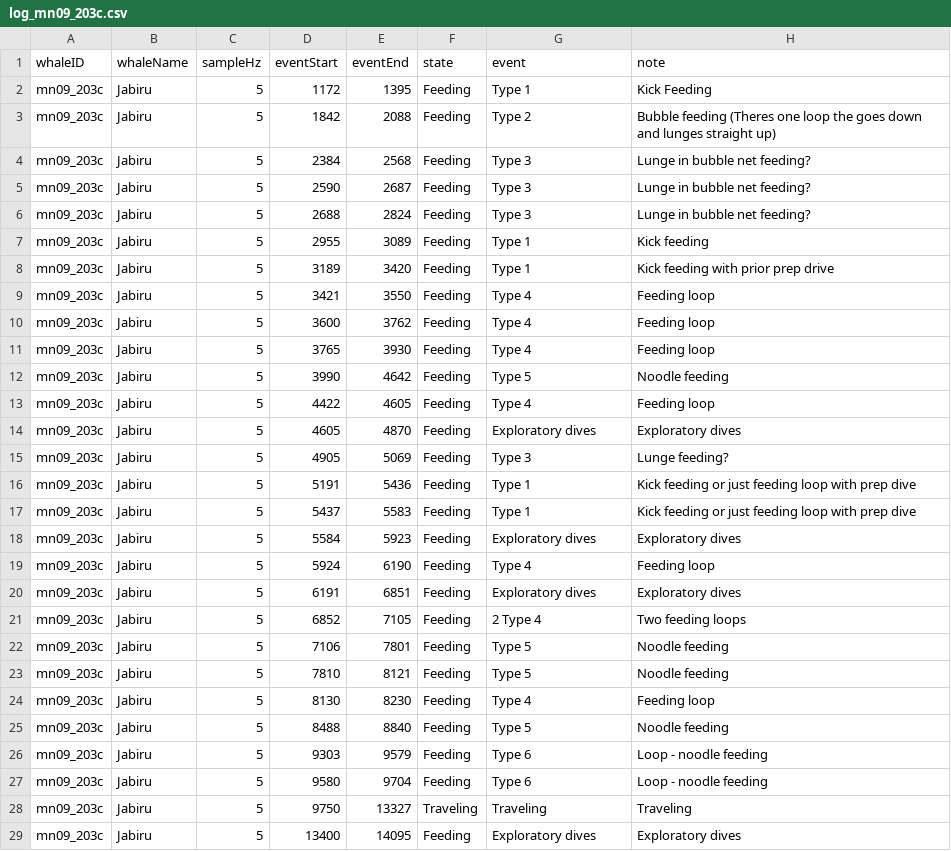
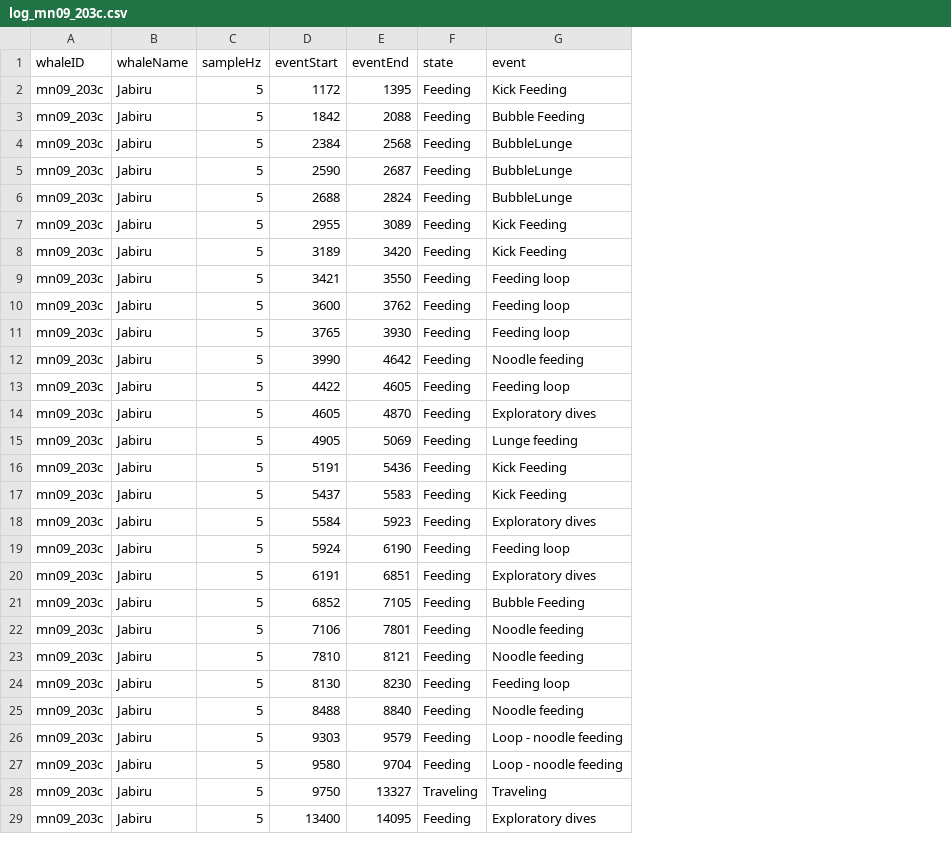
Before and after one commit to GilRaitses/minML, a CSV file: annotations/log_mn09_203c.csv, drawn as a sheet; only a part is shown; the diff covers the shown part only; the diff names each change by its address in the sheet, - before the commit and + after, or states it on an @@ line.

```diff
--- a/annotations/log_mn09_203c.csv
+++ b/annotations/log_mn09_203c.csv
-column H (note), rows 2-29: Kick Feeding | Bubble feeding (Theres one loop the goes down and lunges straight up) | Lunge in bubble net feeding? | Lunge in bubble net feeding? | Lunge in bubble net feeding? | Kick feeding | Kick feeding with prior prep drive | Feeding loop | Feeding loop | Feeding loop | Noodle feeding | Feeding loop | Exploratory dives | Lunge feeding? | Kick feeding or just feeding loop with prep dive | Kick feeding or just feeding loop with prep dive | Exploratory dives | Feeding loop | Exploratory dives | Two feeding loops | Noodle feeding | Noodle feeding | Feeding loop | Noodle feeding | Loop - noodle feeding | Loop - noodle feeding | Traveling | Exploratory dives
-G2 (event): Type 1
+G2 (event): Kick Feeding
-G3 (event): Type 2
+G3 (event): Bubble Feeding
-G4:G6 (event): Type 3
+G4:G6 (event): BubbleLunge
-G7:G8 (event): Type 1
+G7:G8 (event): Kick Feeding
-G9:G11 (event): Type 4
+G9:G11 (event): Feeding loop
-G12 (event): Type 5
+G12 (event): Noodle feeding
-G13 (event): Type 4
+G13 (event): Feeding loop
-G15 (event): Type 3
+G15 (event): Lunge feeding
-G16:G17 (event): Type 1
+G16:G17 (event): Kick Feeding
-G19 (event): Type 4
+G19 (event): Feeding loop
-G21 (event): 2 Type 4
+G21 (event): Bubble Feeding
-G22:G23 (event): Type 5
+G22:G23 (event): Noodle feeding
-G24 (event): Type 4
+G24 (event): Feeding loop
-G25 (event): Type 5
+G25 (event): Noodle feeding
-G26:G27 (event): Type 6
+G26:G27 (event): Loop - noodle feeding
```
Also changed, not shown: 3 edited cells elsewhere in this file, 1 other file.
